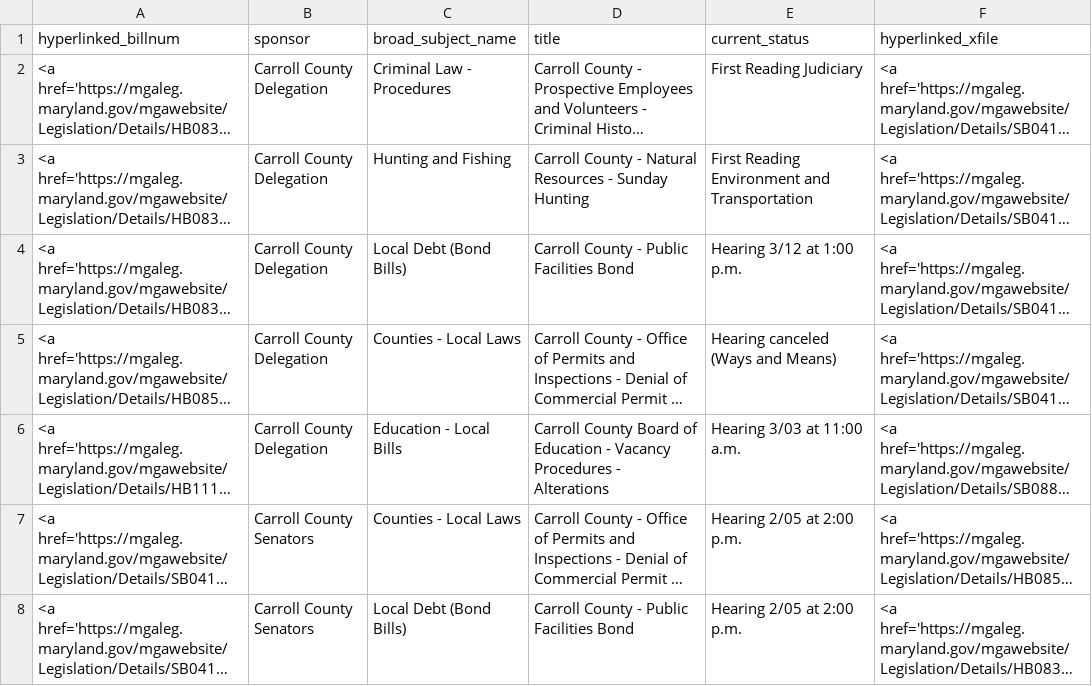
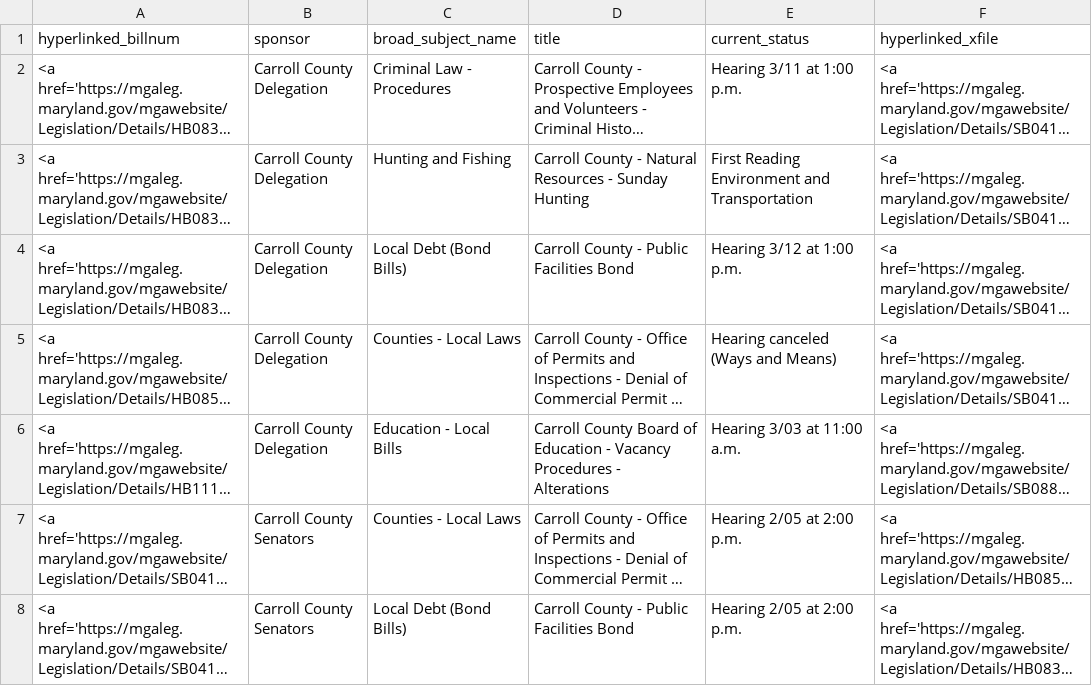
Before and after one commit to Baltimore-Sun/md-ga-bill-tracker, a CSV file: carrolltab.csv, drawn as a sheet; only a part is shown; long unchanged cells end in …; the diff names each change by its address in the sheet, - before the commit and + after, or states it on an @@ line.

```diff
--- a/carrolltab.csv
+++ b/carrolltab.csv
-E2 (current_status): First Reading Judiciary
+E2 (current_status): Hearing 3/11 at 1:00 p.m.
```
Also changed, not shown: hartab.csv.
